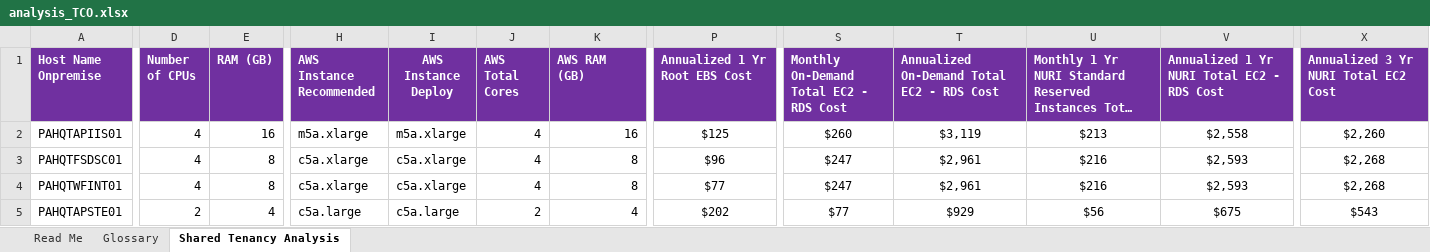
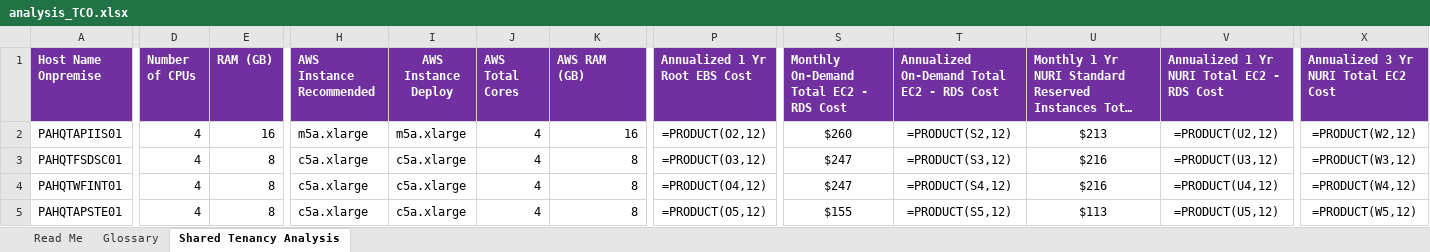
Before and after one commit to elocuente12-cpu/tco-bussines-case, an Excel workbook: Ambientes intermedios/Assessment-2026-03-04-1706/analysis_TCO.xlsx, sheet Shared Tenancy Analysis, drawn as a sheet; only a part is shown, gaps mark what is left out; long unchanged cells end in …; values as stored, in another font and other column widths than the file's, no borders; formulas without a stored value are shown as written; the diff covers the shown part only; the diff names each change by its address in the sheet, - before the commit and + after, or states it on an @@ line.

```diff
--- a/Ambientes intermedios/Assessment-2026-03-04-1706/analysis_TCO.xlsx (sheet Shared Tenancy Analysis)
+++ b/Ambientes intermedios/Assessment-2026-03-04-1706/analysis_TCO.xlsx (sheet Shared Tenancy Analysis)
-P2 (Annualized 1 Yr Root EBS Cost): $125
+P2 (Annualized 1 Yr Root EBS Cost): =PRODUCT(O2,12)
-T2: $3,119
+T2: =PRODUCT(S2,12)
-V2: $2,558
+V2: =PRODUCT(U2,12)
-X2: $2,260
+X2: =PRODUCT(W2,12)
-P3 (Annualized 1 Yr Root EBS Cost): $96
+P3 (Annualized 1 Yr Root EBS Cost): =PRODUCT(O3,12)
-T3: $2,961
+T3: =PRODUCT(S3,12)
-V3: $2,593
+V3: =PRODUCT(U3,12)
-X3: $2,268
+X3: =PRODUCT(W3,12)
-P4 (Annualized 1 Yr Root EBS Cost): $77
+P4 (Annualized 1 Yr Root EBS Cost): =PRODUCT(O4,12)
-T4: $2,961
+T4: =PRODUCT(S4,12)
-V4: $2,593
+V4: =PRODUCT(U4,12)
-X4: $2,268
+X4: =PRODUCT(W4,12)
-D5 (Number of CPUs): 2
+D5 (Number of CPUs): 4
-E5 (RAM (GB)): 4
+E5 (RAM (GB)): 8
-H5 (AWS Instance Recommended): c5a.large
+H5 (AWS Instance Recommended): c5a.xlarge
-I5 (AWS Instance Deploy): c5a.large
+I5 (AWS Instance Deploy): c5a.xlarge
-J5 (AWS Total Cores): 2
+J5 (AWS Total Cores): 4
-K5 (AWS RAM (GB)): 4
+K5 (AWS RAM (GB)): 8
-P5 (Annualized 1 Yr Root EBS Cost): $202
+P5 (Annualized 1 Yr Root EBS Cost): =PRODUCT(O5,12)
-S5: $77
+S5: $155
-T5: $929
+T5: =PRODUCT(S5,12)
-U5: $56
+U5: $113
-V5: $675
+V5: =PRODUCT(U5,12)
-X5: $543
+X5: =PRODUCT(W5,12)
```
Also changed, not shown: 51 edited cells elsewhere in this sheet, hidden cells, Ambiente Productivo/Lift-and-Shift - 18 Servers/analysis_TCO.xlsx, 6 other files.
